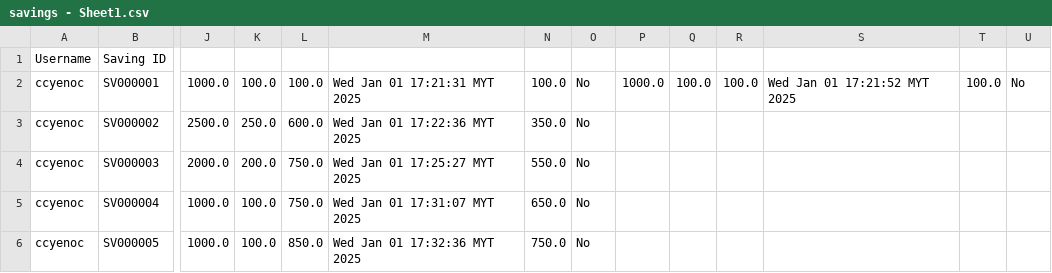
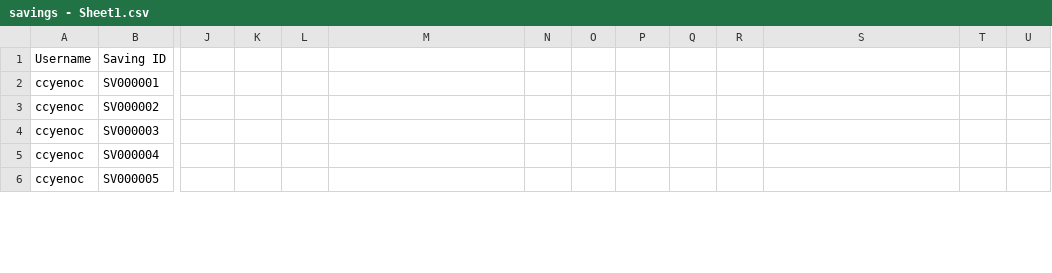
Before and after one commit to ccyenoc/InsideOut-LedgerSystem, a CSV file: src/savings - Sheet1.csv, drawn as a sheet; only a part is shown, gaps mark what is left out; the diff covers the shown part only; the diff names each change by its address in the sheet, - before the commit and + after, or states it on an @@ line.

```diff
--- a/src/savings - Sheet1.csv
+++ b/src/savings - Sheet1.csv
-J2: 1000.0
+J2: (empty)
-K2: 100.0
+K2: (empty)
-L2: 100.0
+L2: (empty)
-M2: Wed Jan 01 17:21:31 MYT 2025
+M2: (empty)
-N2: 100.0
+N2: (empty)
-O2:O6: No
+O2:O6: (empty)
-P2: 1000.0
+P2: (empty)
-Q2: 100.0
+Q2: (empty)
-R2: 100.0
+R2: (empty)
-S2: Wed Jan 01 17:21:52 MYT 2025
+S2: (empty)
-T2: 100.0
+T2: (empty)
-U2: No
+U2: (empty)
-J3: 2500.0
+J3: (empty)
-K3: 250.0
+K3: (empty)
-L3: 600.0
+L3: (empty)
-M3: Wed Jan 01 17:22:36 MYT 2025
+M3: (empty)
-N3: 350.0
+N3: (empty)
-J4: 2000.0
+J4: (empty)
-K4: 200.0
+K4: (empty)
-L4:L5: 750.0
+L4:L5: (empty)
-M4: Wed Jan 01 17:25:27 MYT 2025
+M4: (empty)
-N4: 550.0
+N4: (empty)
-J5:J6: 1000.0
+J5:J6: (empty)
-K5:K6: 100.0
+K5:K6: (empty)
-M5: Wed Jan 01 17:31:07 MYT 2025
+M5: (empty)
-N5: 650.0
+N5: (empty)
-L6: 850.0
+L6: (empty)
-M6: Wed Jan 01 17:32:36 MYT 2025
+M6: (empty)
-N6: 750.0
+N6: (empty)
```
Also changed, not shown: 2 added rows and 12 edited cells elsewhere in this file, src/recorddebit.csv, src/recorddebitandcredit.csv, 3 other files.
